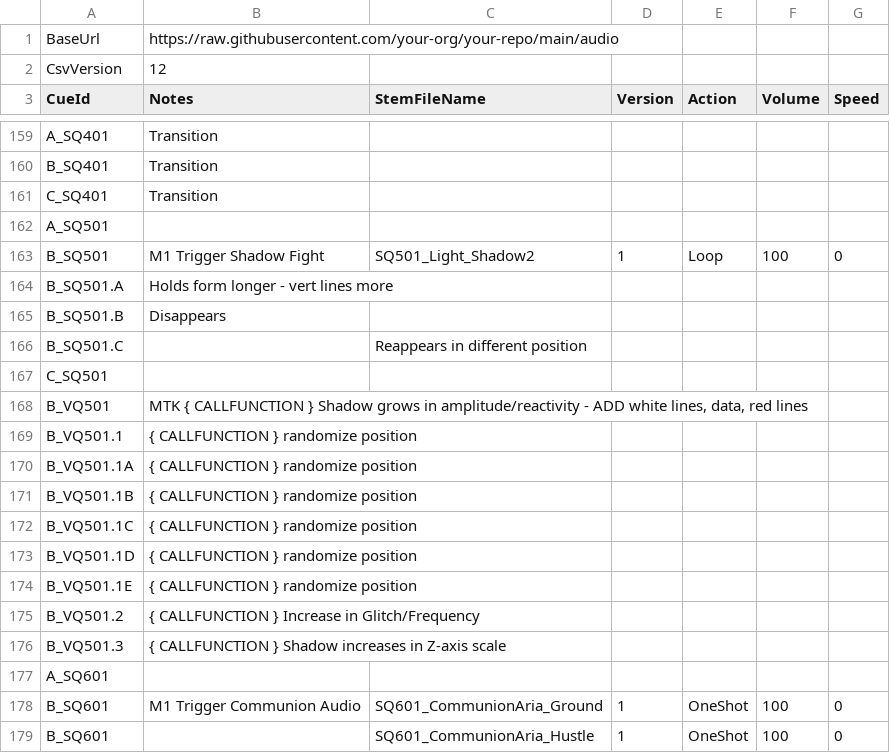
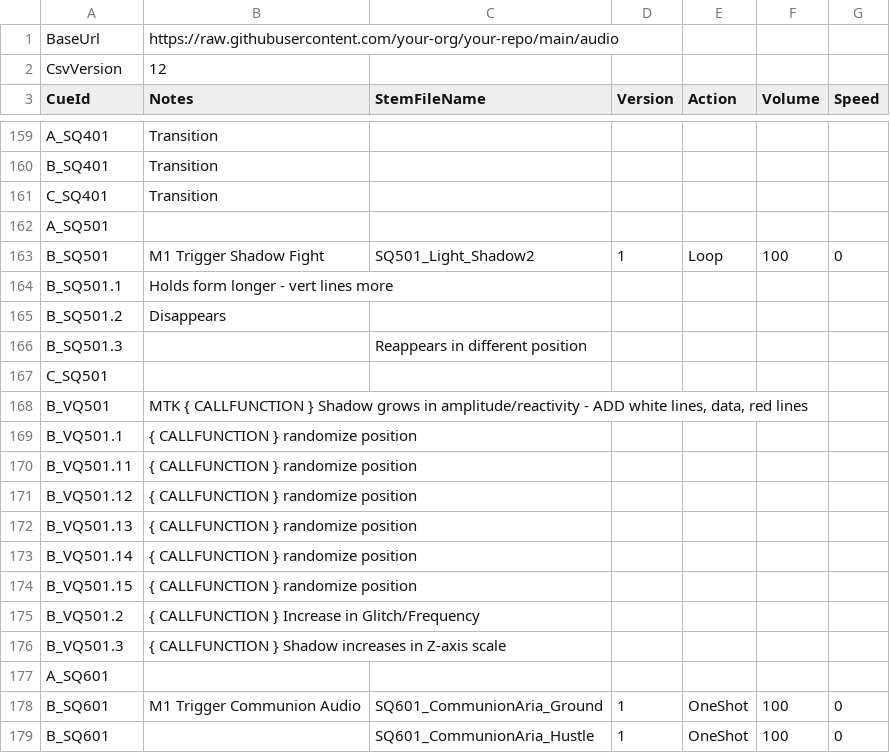
Before and after one commit to dlobser/opera-audio, a CSV file: audio_cues.csv, drawn as a sheet; only a part is shown, gaps mark what is left out.

Commit message:
replaced A with 1

```diff
--- a/audio_cues.csv
+++ b/audio_cues.csv
@@ -164,5 +164,5 @@ A_SQ501,,,,,,
 B_SQ501,M1 Trigger Shadow Fight,SQ501_Light_Shadow2,1,Loop,100,0
-B_SQ501.A,Holds form longer - vert lines more ,,,,,
-B_SQ501.B,Disappears ,,,,,
-B_SQ501.C,,Reappears in different position,,,,
+B_SQ501.1,Holds form longer - vert lines more ,,,,,
+B_SQ501.2,Disappears ,,,,,
+B_SQ501.3,,Reappears in different position,,,,
 C_SQ501,,,,,,
@@ -170,7 +170,7 @@ B_VQ501,"MTK { CALLFUNCTION } Shadow grows in amplitude/reactivity - ADD white l
 B_VQ501.1,{ CALLFUNCTION } randomize position,,,,,
-B_VQ501.1A,{ CALLFUNCTION } randomize position,,,,,
-B_VQ501.1B,{ CALLFUNCTION } randomize position,,,,,
-B_VQ501.1C,{ CALLFUNCTION } randomize position,,,,,
-B_VQ501.1D,{ CALLFUNCTION } randomize position,,,,,
-B_VQ501.1E,{ CALLFUNCTION } randomize position,,,,,
+B_VQ501.11,{ CALLFUNCTION } randomize position,,,,,
+B_VQ501.12,{ CALLFUNCTION } randomize position,,,,,
+B_VQ501.13,{ CALLFUNCTION } randomize position,,,,,
+B_VQ501.14,{ CALLFUNCTION } randomize position,,,,,
+B_VQ501.15,{ CALLFUNCTION } randomize position,,,,,
 B_VQ501.2,{ CALLFUNCTION } Increase in Glitch/Frequency ,,,,,
```
